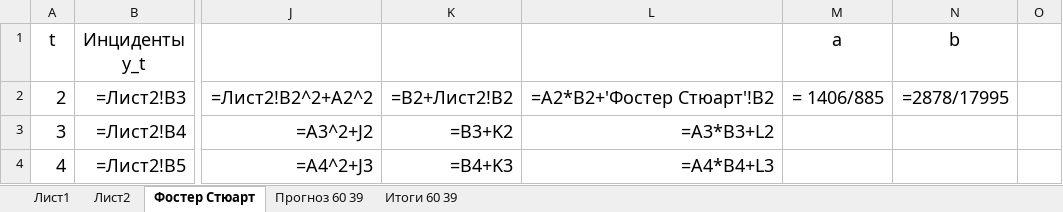
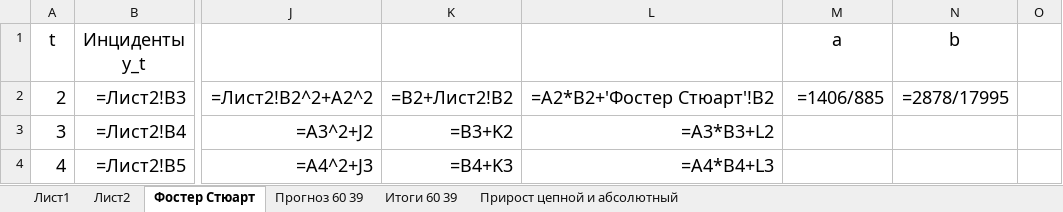
Before and after one commit to 2-H4RD/University, an Excel workbook: Методы прогнозной аналитики в задача информационой безопасности/Практика 3/Практика 3.xlsx, sheet Фостер Стюарт, drawn as a sheet; only a part is shown, gaps mark what is left out; values as stored, in another font and other column widths than the file's, no borders; formulas are shown in place of their values; charts and pictures not drawn; the diff names each change by its address in the sheet, - before the commit and + after, or states it on an @@ line.

```diff
--- a/Методы прогнозной аналитики в задача информационой безопасности/Практика 3/Практика 3.xlsx (sheet Фостер Стюарт)
+++ b/Методы прогнозной аналитики в задача информационой безопасности/Практика 3/Практика 3.xlsx (sheet Фостер Стюарт)
+sheet tab: Прирост цепной и абсолютный
-M2 (a): = 1406/885
+M2 (a): =1406/885
```
Also changed, not shown: charts or pictures, 1 other file.
